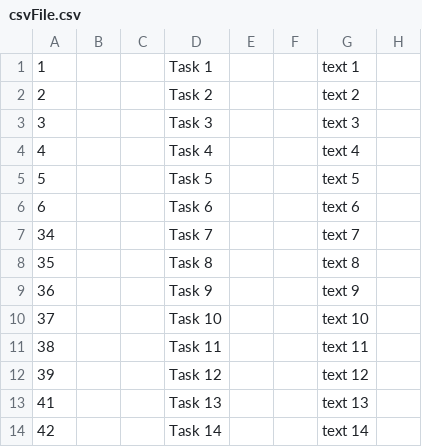
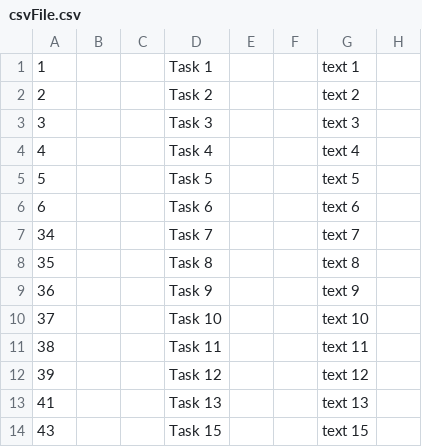
Before and after one commit to samGitHub93/task-manager-data, a CSV file: webapp/csvFile.csv, drawn as a sheet; only a part is shown; the diff names each change by its address in the sheet, - before the commit and + after, or states it on an @@ line.

Commit message:
Commit changes to all files

```diff
--- a/webapp/csvFile.csv
+++ b/webapp/csvFile.csv
-A14: 42
+A14: 43
-D14: Task 14
+D14: Task 15
-G14: text 14
+G14: text 15
```
